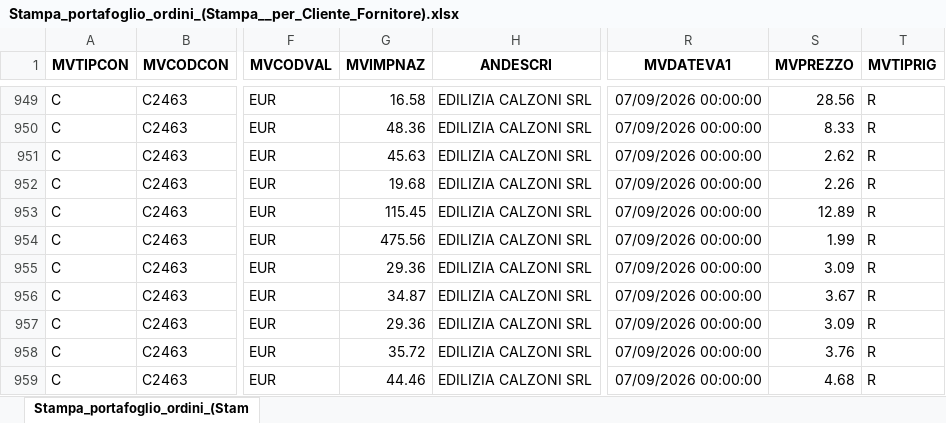
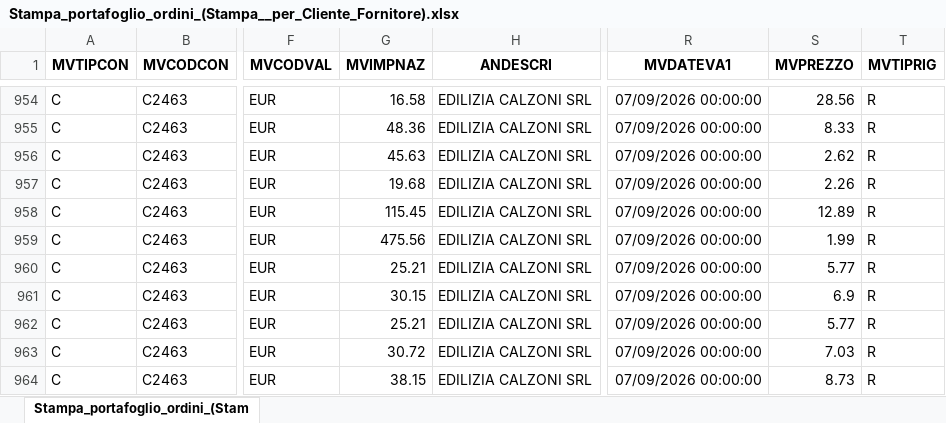
Before and after one commit to Riccini/giacenze-magazzino, an Excel workbook: Stampa_portafoglio_ordini_(Stampa__per_Cliente_Fornitore).xlsx, sheet Stampa_portafoglio_ordini_(Stam, drawn as a sheet; only a part is shown, gaps mark what is left out; values as stored, in another font and other column widths than the file's, no borders; addresses are those after the commit; the diff covers the shown part only; the diff names each change by its address in the sheet, - before the commit and + after, or states it on an @@ line.

```diff
--- a/Stampa_portafoglio_ordini_(Stampa__per_Cliente_Fornitore).xlsx (sheet Stampa_portafoglio_ordini_(Stam)
+++ b/Stampa_portafoglio_ordini_(Stampa__per_Cliente_Fornitore).xlsx (sheet Stampa_portafoglio_ordini_(Stam)
-G960 (MVIMPNAZ): 29.36
+G960 (MVIMPNAZ): 25.21
-S960 (MVPREZZO): 3.09
+S960 (MVPREZZO): 5.77
-G961 (MVIMPNAZ): 34.87
+G961 (MVIMPNAZ): 30.15
-S961 (MVPREZZO): 3.67
+S961 (MVPREZZO): 6.9
-G962 (MVIMPNAZ): 29.36
+G962 (MVIMPNAZ): 25.21
-S962 (MVPREZZO): 3.09
+S962 (MVPREZZO): 5.77
-G963 (MVIMPNAZ): 35.72
+G963 (MVIMPNAZ): 30.72
-S963 (MVPREZZO): 3.76
+S963 (MVPREZZO): 7.03
-G964 (MVIMPNAZ): 44.46
+G964 (MVIMPNAZ): 38.15
-S964 (MVPREZZO): 4.68
+S964 (MVPREZZO): 8.73
```
Also changed, not shown: 22 added rows, 16 removed rows and 14 edited cells elsewhere in this sheet.
